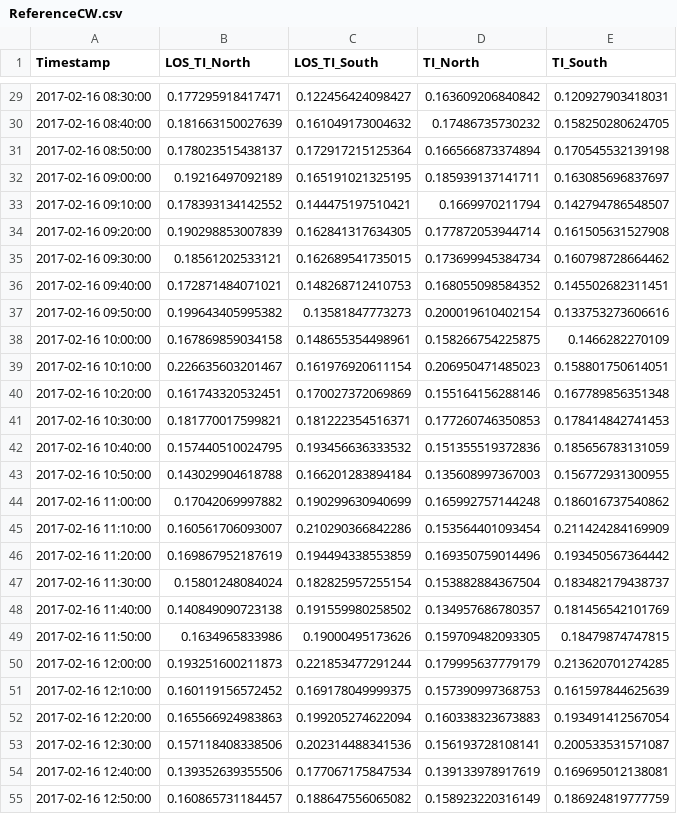
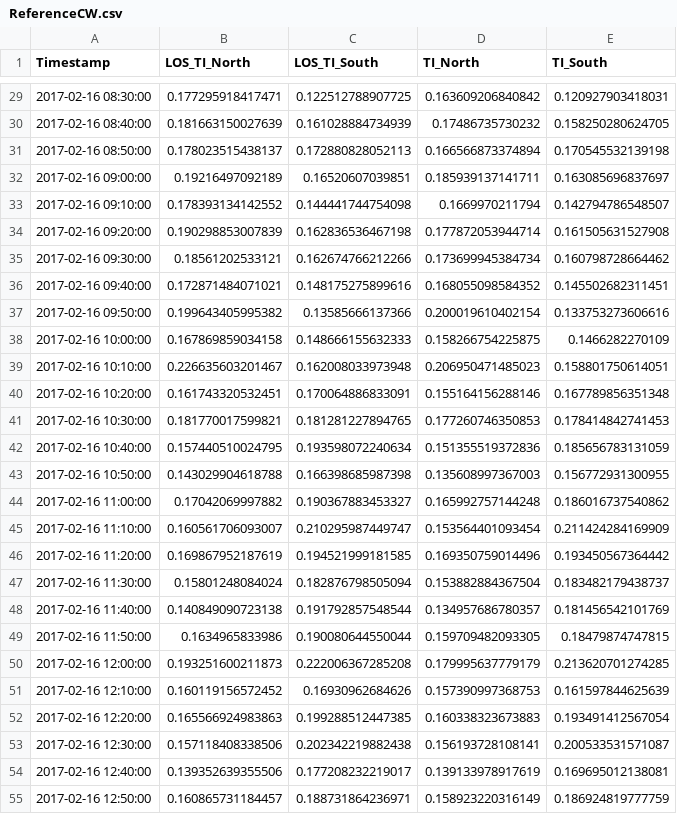
Before and after one commit to sowentoDavidSchlipf/IEA-Wind-Lidar-Round-Robin-on-TI, a CSV file: ReferenceCW.csv, drawn as a sheet; only a part is shown, gaps mark what is left out; the diff covers the shown part only.

```diff
--- a/ReferenceCW.csv
+++ b/ReferenceCW.csv
@@ -29,27 +29,27 @@ Timestamp,LOS_TI_North,LOS_TI_South,TI_North,TI_South
-2017-02-16 08:30:00,0.177295918417471,0.122456424098427,0.163609206840842,0.120927903418031
-2017-02-16 08:40:00,0.181663150027639,0.161049173004632,0.17486735730232,0.158250280624705
-2017-02-16 08:50:00,0.178023515438137,0.172917215125364,0.166566873374894,0.170545532139198
-2017-02-16 09:00:00,0.19216497092189,0.165191021325195,0.185939137141711,0.163085696837697
-2017-02-16 09:10:00,0.178393134142552,0.144475197510421,0.1669970211794,0.142794786548507
-2017-02-16 09:20:00,0.190298853007839,0.162841317634305,0.177872053944714,0.161505631527908
-2017-02-16 09:30:00,0.18561202533121,0.162689541735015,0.173699945384734,0.160798728664462
-2017-02-16 09:40:00,0.172871484071021,0.148268712410753,0.168055098584352,0.145502682311451
-2017-02-16 09:50:00,0.199643405995382,0.13581847773273,0.200019610402154,0.133753273606616
-2017-02-16 10:00:00,0.167869859034158,0.148655354498961,0.158266754225875,0.1466282270109
-2017-02-16 10:10:00,0.226635603201467,0.161976920611154,0.206950471485023,0.158801750614051
-2017-02-16 10:20:00,0.161743320532451,0.170027372069869,0.155164156288146,0.167789856351348
-2017-02-16 10:30:00,0.181770017599821,0.181222354516371,0.177260746350853,0.178414842741453
-2017-02-16 10:40:00,0.157440510024795,0.193456636333532,0.151355519372836,0.185656783131059
-2017-02-16 10:50:00,0.143029904618788,0.166201283894184,0.135608997367003,0.156772931300955
-2017-02-16 11:00:00,0.17042069997882,0.190299630940699,0.165992757144248,0.186016737540862
-2017-02-16 11:10:00,0.160561706093007,0.210290366842286,0.153564401093454,0.211424284169909
-2017-02-16 11:20:00,0.169867952187619,0.194494338553859,0.169350759014496,0.193450567364442
-2017-02-16 11:30:00,0.15801248084024,0.182825957255154,0.153882884367504,0.183482179438737
-2017-02-16 11:40:00,0.140849090723138,0.191559980258502,0.134957686780357,0.181456542101769
-2017-02-16 11:50:00,0.1634965833986,0.19000495173626,0.159709482093305,0.18479874747815
-2017-02-16 12:00:00,0.193251600211873,0.221853477291244,0.179995637779179,0.213620701274285
-2017-02-16 12:10:00,0.160119156572452,0.169178049999375,0.157390997368753,0.161597844625639
-2017-02-16 12:20:00,0.165566924983863,0.199205274622094,0.160338323673883,0.193491412567054
-2017-02-16 12:30:00,0.157118408338506,0.202314488341536,0.156193728108141,0.200533531571087
-2017-02-16 12:40:00,0.139352639355506,0.177067175847534,0.139133978917619,0.169695012138081
-2017-02-16 12:50:00,0.160865731184457,0.188647556065082,0.158923220316149,0.186924819777759
+2017-02-16 08:30:00,0.177295918417471,0.122512788907725,0.163609206840842,0.120927903418031
+2017-02-16 08:40:00,0.181663150027639,0.161028884734939,0.17486735730232,0.158250280624705
+2017-02-16 08:50:00,0.178023515438137,0.172880828052113,0.166566873374894,0.170545532139198
+2017-02-16 09:00:00,0.19216497092189,0.16520607039851,0.185939137141711,0.163085696837697
+2017-02-16 09:10:00,0.178393134142552,0.144441744754098,0.1669970211794,0.142794786548507
+2017-02-16 09:20:00,0.190298853007839,0.162836536467198,0.177872053944714,0.161505631527908
+2017-02-16 09:30:00,0.18561202533121,0.162674766212266,0.173699945384734,0.160798728664462
+2017-02-16 09:40:00,0.172871484071021,0.148175275899616,0.168055098584352,0.145502682311451
+2017-02-16 09:50:00,0.199643405995382,0.13585666137366,0.200019610402154,0.133753273606616
+2017-02-16 10:00:00,0.167869859034158,0.148666155632333,0.158266754225875,0.1466282270109
+2017-02-16 10:10:00,0.226635603201467,0.162008033973948,0.206950471485023,0.158801750614051
+2017-02-16 10:20:00,0.161743320532451,0.170064886833091,0.155164156288146,0.167789856351348
+2017-02-16 10:30:00,0.181770017599821,0.181281227894765,0.177260746350853,0.178414842741453
+2017-02-16 10:40:00,0.157440510024795,0.193598072240634,0.151355519372836,0.185656783131059
+2017-02-16 10:50:00,0.143029904618788,0.166398685987398,0.135608997367003,0.156772931300955
+2017-02-16 11:00:00,0.17042069997882,0.190367883453327,0.165992757144248,0.186016737540862
+2017-02-16 11:10:00,0.160561706093007,0.210295987449747,0.153564401093454,0.211424284169909
+2017-02-16 11:20:00,0.169867952187619,0.194521999181585,0.169350759014496,0.193450567364442
+2017-02-16 11:30:00,0.15801248084024,0.182876798505094,0.153882884367504,0.183482179438737
+2017-02-16 11:40:00,0.140849090723138,0.191792857548544,0.134957686780357,0.181456542101769
+2017-02-16 11:50:00,0.1634965833986,0.190080644550044,0.159709482093305,0.18479874747815
+2017-02-16 12:00:00,0.193251600211873,0.222006367285208,0.179995637779179,0.213620701274285
+2017-02-16 12:10:00,0.160119156572452,0.16930962684626,0.157390997368753,0.161597844625639
+2017-02-16 12:20:00,0.165566924983863,0.199288512447385,0.160338323673883,0.193491412567054
+2017-02-16 12:30:00,0.157118408338506,0.202342219882438,0.156193728108141,0.200533531571087
+2017-02-16 12:40:00,0.139352639355506,0.177208232219017,0.139133978917619,0.169695012138081
+2017-02-16 12:50:00,0.160865731184457,0.188731864236971,0.158923220316149,0.186924819777759
```
Also changed, not shown: 117 edited cells elsewhere in this file, 3 other files.
